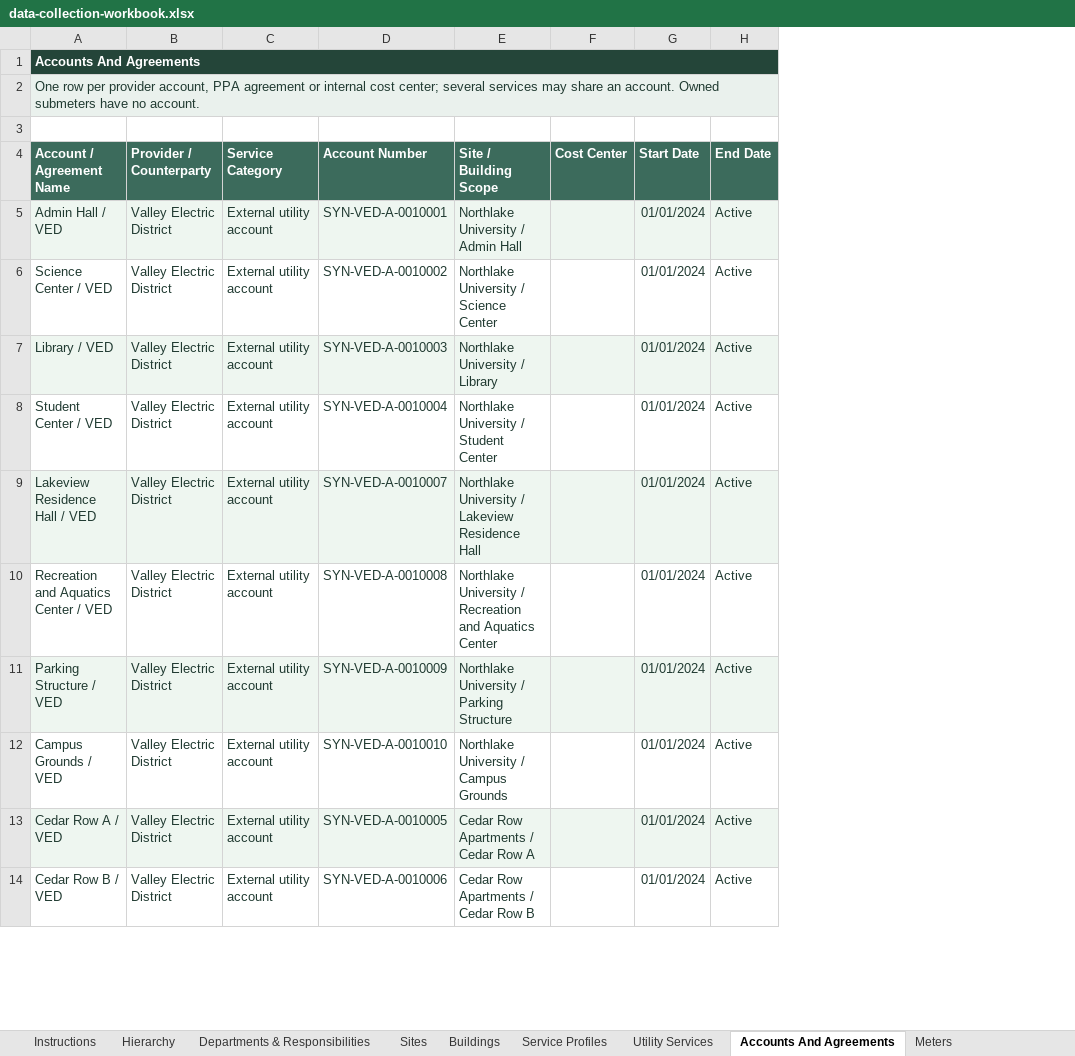
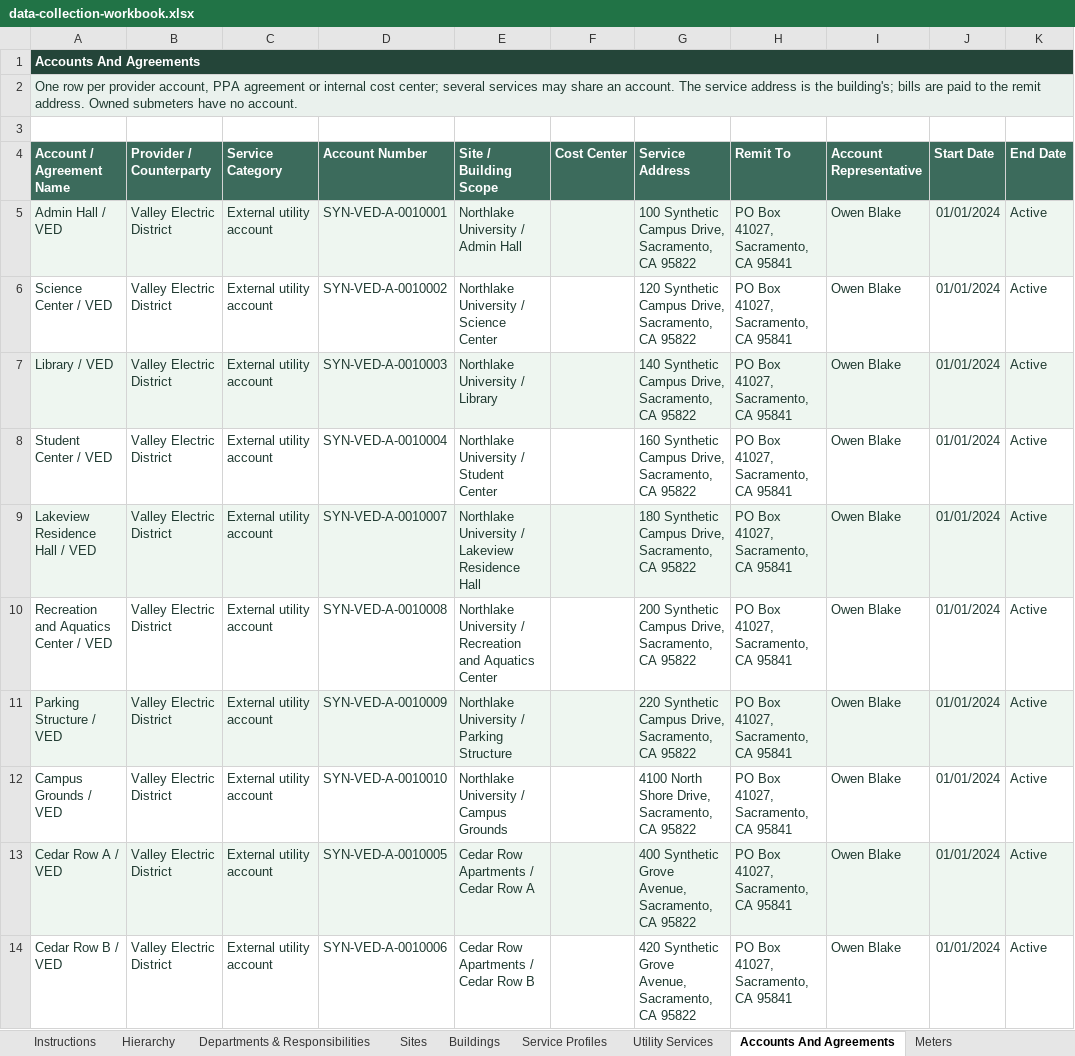
Before and after one commit to BrandonUniverus/hippo-synthetic-customer, an Excel workbook: documents/intake-package/data-collection-workbook.xlsx, sheet Accounts And Agreements, drawn as a sheet; only a part is shown; values as stored, in another font and other column widths than the file's, no borders; table styles not drawn; the diff names each change by its address in the sheet, - before the commit and + after, or states it on an @@ line.

```diff
--- a/documents/intake-package/data-collection-workbook.xlsx (sheet Accounts And Agreements)
+++ b/documents/intake-package/data-collection-workbook.xlsx (sheet Accounts And Agreements)
+column G (Service Address), rows 5-14: 100 Synthetic Campus Drive, Sacramento, CA 95822 | 120 Synthetic Campus Drive, Sacramento, CA 95822 | 140 Synthetic Campus Drive, Sacramento, CA 95822 | 160 Synthetic Campus Drive, Sacramento, CA 95822 | 180 Synthetic Campus Drive, Sacramento, CA 95822 | 200 Synthetic Campus Drive, Sacramento, CA 95822 | 220 Synthetic Campus Drive, Sacramento, CA 95822 | 4100 North Shore Drive, Sacramento, CA 95822 | 400 Synthetic Grove Avenue, Sacramento, CA 95822 | 420 Synthetic Grove Avenue, Sacramento, CA 95822
+column H (Remit To), rows 5-14: all PO Box 41027, Sacramento, CA 95841
+column I (Account Representative), rows 5-14: all Owen Blake
-A2 (Account / Agreement Name): …an account. Owned submeters…
+A2 (Account / Agreement Name): …an account. The service address is the building's; bills are paid to the remit address. Owned submeters…
```
Also changed, not shown: 36 other files.
